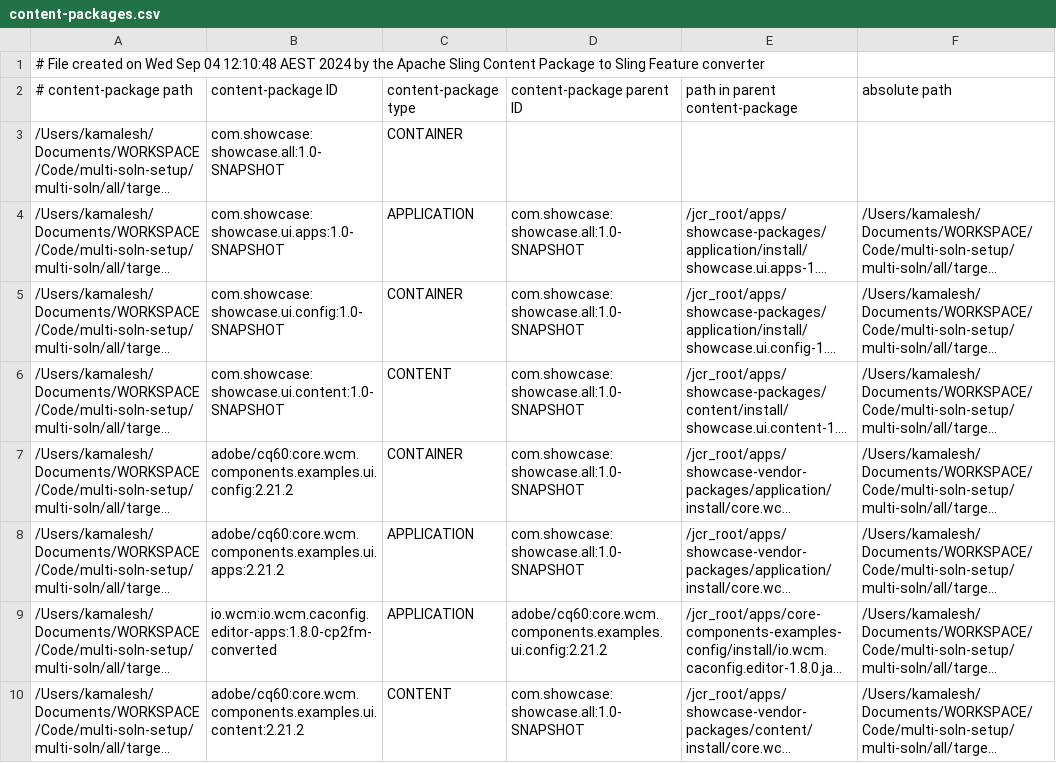
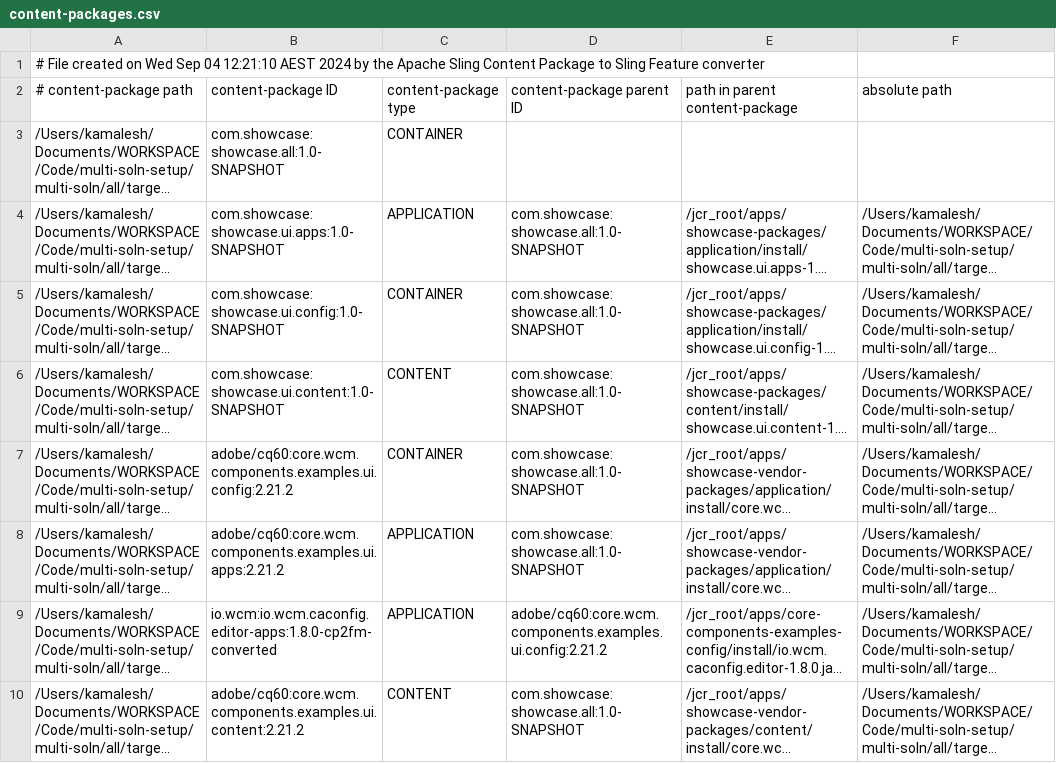
Before and after one commit to LegoKam/multi-soln, a CSV file: all/target/cp-conversion/fm.out/content-packages.csv, drawn as a sheet; long unchanged cells end in ….

```diff
--- a/all/target/cp-conversion/fm.out/content-packages.csv
+++ b/all/target/cp-conversion/fm.out/content-packages.csv
@@ -1,2 +1,2 @@
-# File created on Wed Sep 04 12:10:48 AEST 2024 by the Apache Sling Content Package to Sling Feature converter
+# File created on Wed Sep 04 12:21:10 AEST 2024 by the Apache Sling Content Package to Sling Feature converter
 # content-package path, content-package ID, content-package type, content-package parent ID, path in parent content-package, absolute path
```
Also changed, not shown: 36 other files.
